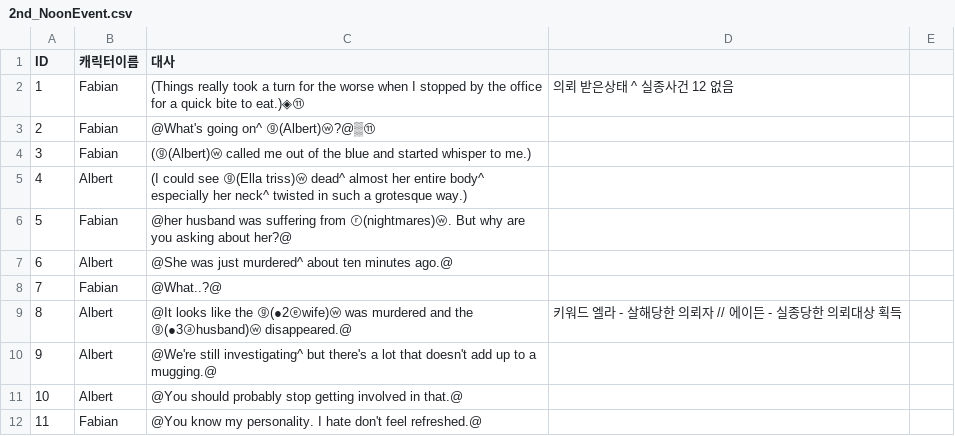
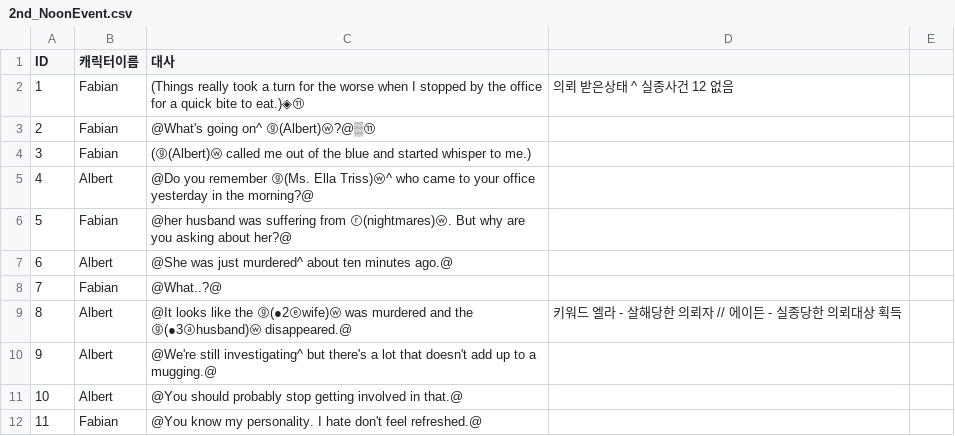
Before and after one commit to coolblue1853/SCoW, a CSV file: Assets/Script/Asset/Resources/2nd_NoonEvent.csv, drawn as a sheet; only a part is shown.

```diff
--- a/Assets/Script/Asset/Resources/2nd_NoonEvent.csv
+++ b/Assets/Script/Asset/Resources/2nd_NoonEvent.csv
@@ -4,3 +4,3 @@ ID,캐릭터이름,대사,,
 3,Fabian,(ⓖ(Albert)ⓦ called me out of the blue and started whisper to me.),,
-4,Albert,(I could see ⓖ(Ella triss)ⓦ dead^ almost her entire body^ especially her neck^ twisted in such a grotesque way.),,
+4,Albert,@Do you remember ⓖ(Ms. Ella Triss)ⓦ^ who came to your office yesterday in the morning?@,,
 5,Fabian ,@her husband was suffering from ⓡ(nightmares)ⓦ. But why are you asking about her?@,,
```
Also changed, not shown: Assets/Script/Asset/Resources/1st_PoliceOffice.csv, 7 other files.
